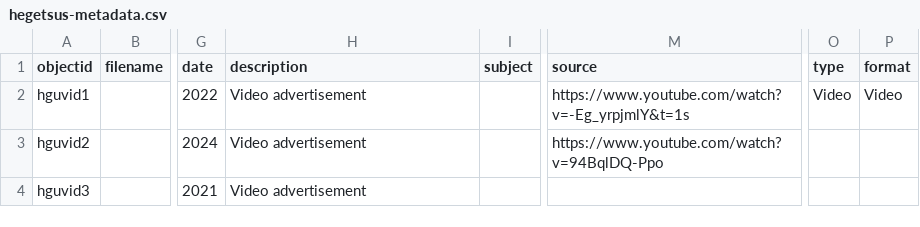
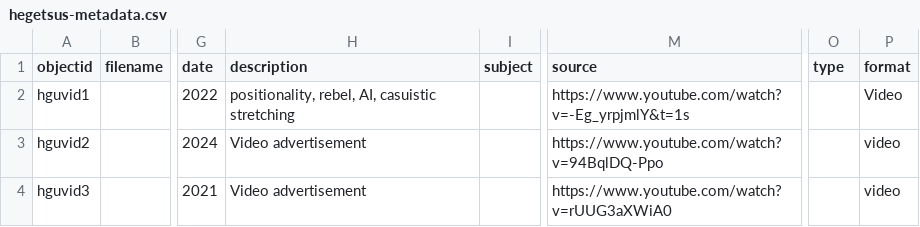
Before and after one commit to MichaelMoran14/HGU, a CSV file: _data/hegetsus-metadata.csv, drawn as a sheet; only a part is shown, gaps mark what is left out; the diff names each change by its address in the sheet, - before the commit and + after, or states it on an @@ line.

Commit message:
Add files via upload

```diff
--- a/_data/hegetsus-metadata.csv
+++ b/_data/hegetsus-metadata.csv
-H2 (description): Video advertisement
+H2 (description): positionality, rebel, AI, casuistic stretching
-O2 (type): Video
+O2 (type): (empty)
-P3:P4 (format): (empty)
+P3:P4 (format): video
-M4 (source): (empty)
+M4 (source): https://www.youtube.com/watch?v=rUUG3aXWiA0
```
